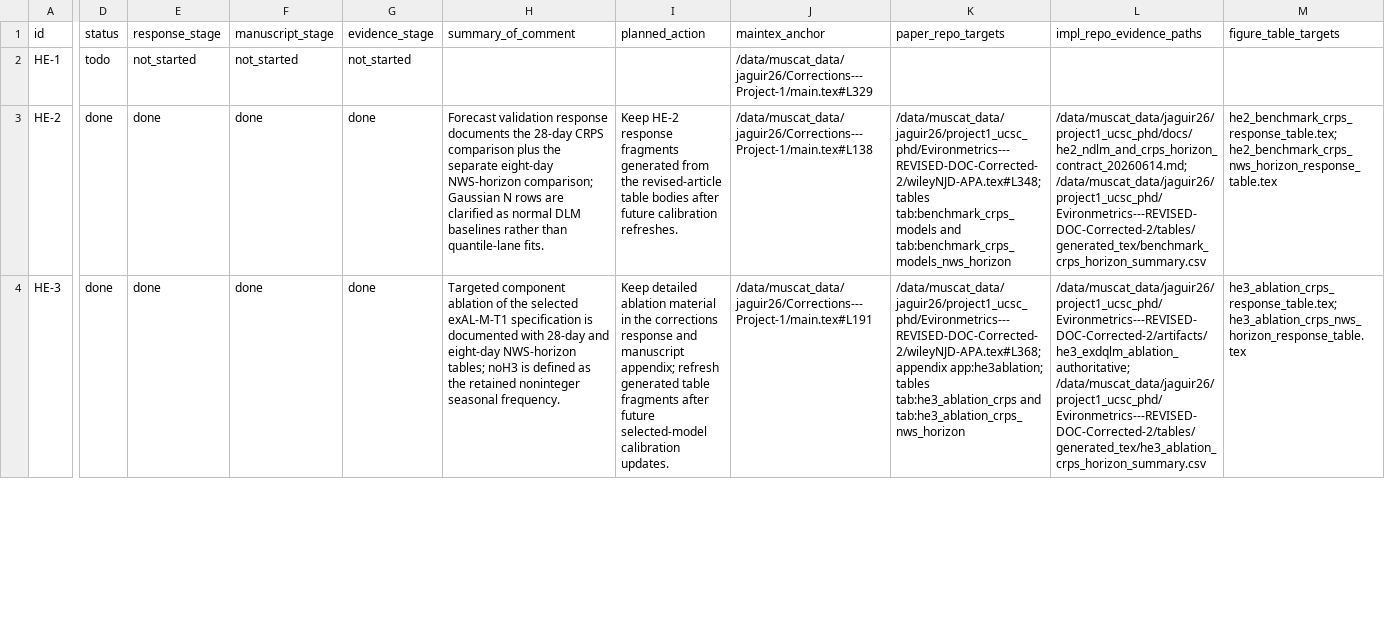
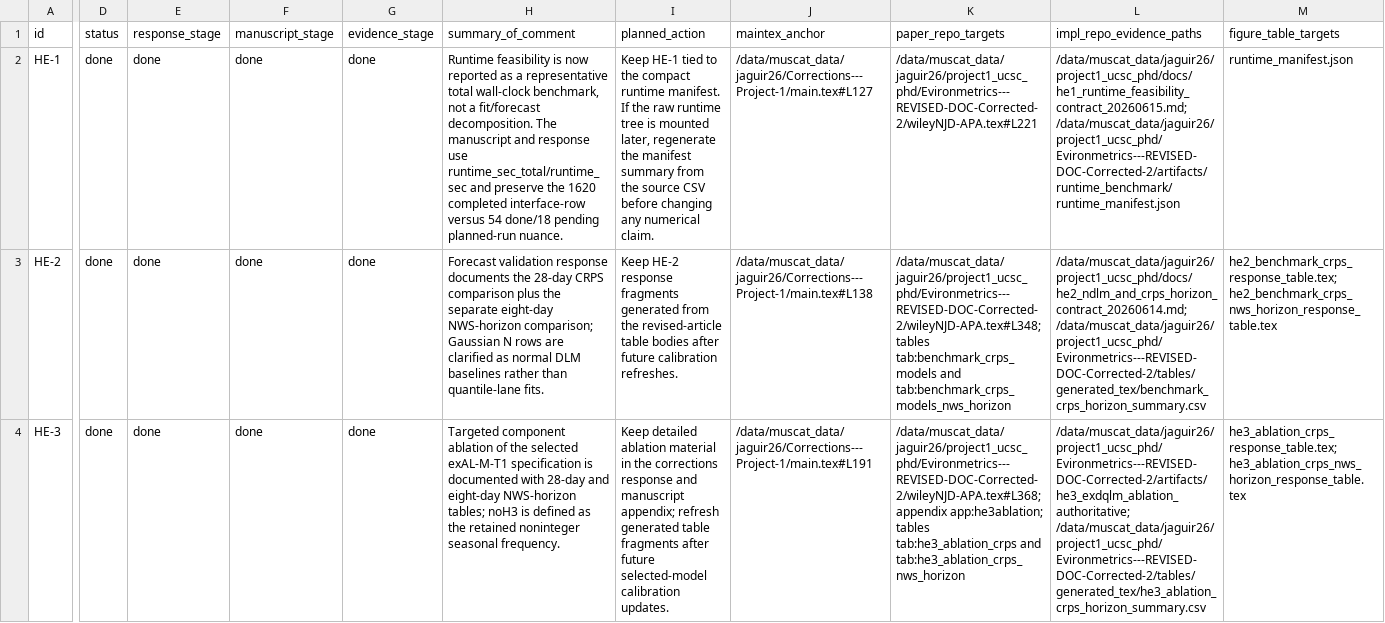
Before and after one commit to AntonioAPDL/Corrections---Project-1, a CSV file: tracker_master.csv, drawn as a sheet; only a part is shown, gaps mark what is left out; the diff covers the shown part only; the diff names each change by its address in the sheet, - before the commit and + after, or states it on an @@ line.

Commit message:
Update HE1 runtime response

```diff
--- a/tracker_master.csv
+++ b/tracker_master.csv
-D2 (status): todo
+D2 (status): done
-E2 (response_stage): not_started
+E2 (response_stage): done
-F2 (manuscript_stage): not_started
+F2 (manuscript_stage): done
-G2 (evidence_stage): not_started
+G2 (evidence_stage): done
-H2 (summary_of_comment): (empty)
+H2 (summary_of_comment): Runtime feasibility is now reported as a representative total wall-clock benchmark, not a fit/forecast decomposition. The manuscript and response use runtime_sec_total/runtime_sec and preserve the 1620 completed interface-row versus 54 done/18 pending planned-run nuance.
-I2 (planned_action): (empty)
+I2 (planned_action): Keep HE-1 tied to the compact runtime manifest. If the raw runtime tree is mounted later, regenerate the manifest summary from the source CSV before changing any numerical claim.
-J2 (maintex_anchor): /data/muscat_data/jaguir26/Corrections---Project-1/main.tex#L329
+J2 (maintex_anchor): /data/muscat_data/jaguir26/Corrections---Project-1/main.tex#L127
-K2 (paper_repo_targets): (empty)
+K2 (paper_repo_targets): /data/muscat_data/jaguir26/project1_ucsc_phd/Evironmetrics---REVISED-DOC-Corrected-2/wileyNJD-APA.tex#L221
-L2 (impl_repo_evidence_paths): (empty)
+L2 (impl_repo_evidence_paths): /data/muscat_data/jaguir26/project1_ucsc_phd/docs/he1_runtime_feasibility_contract_20260615.md; /data/muscat_data/jaguir26/project1_ucsc_phd/Evironmetrics---REVISED-DOC-Corrected-2/artifacts/runtime_benchmark/runtime_manifest.json
-M2 (figure_table_targets): (empty)
+M2 (figure_table_targets): runtime_manifest.json
```
Also changed, not shown: 1 edited cell elsewhere in this file, 2 other files.
